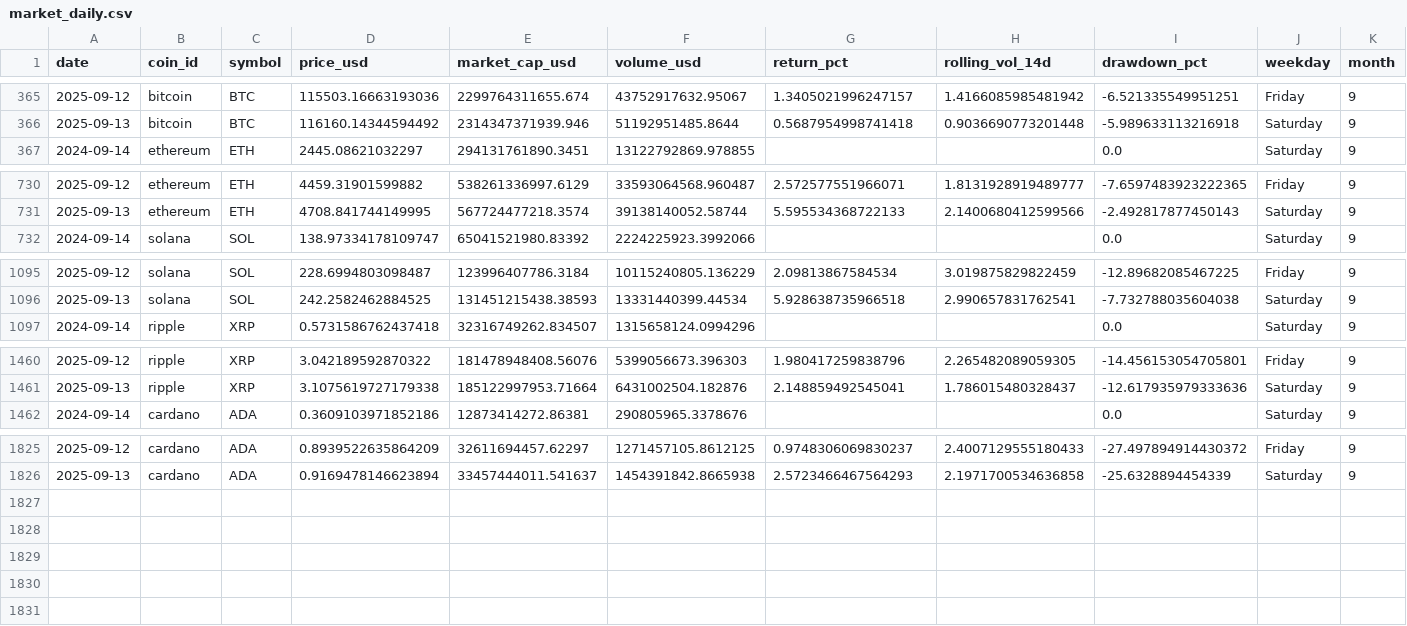
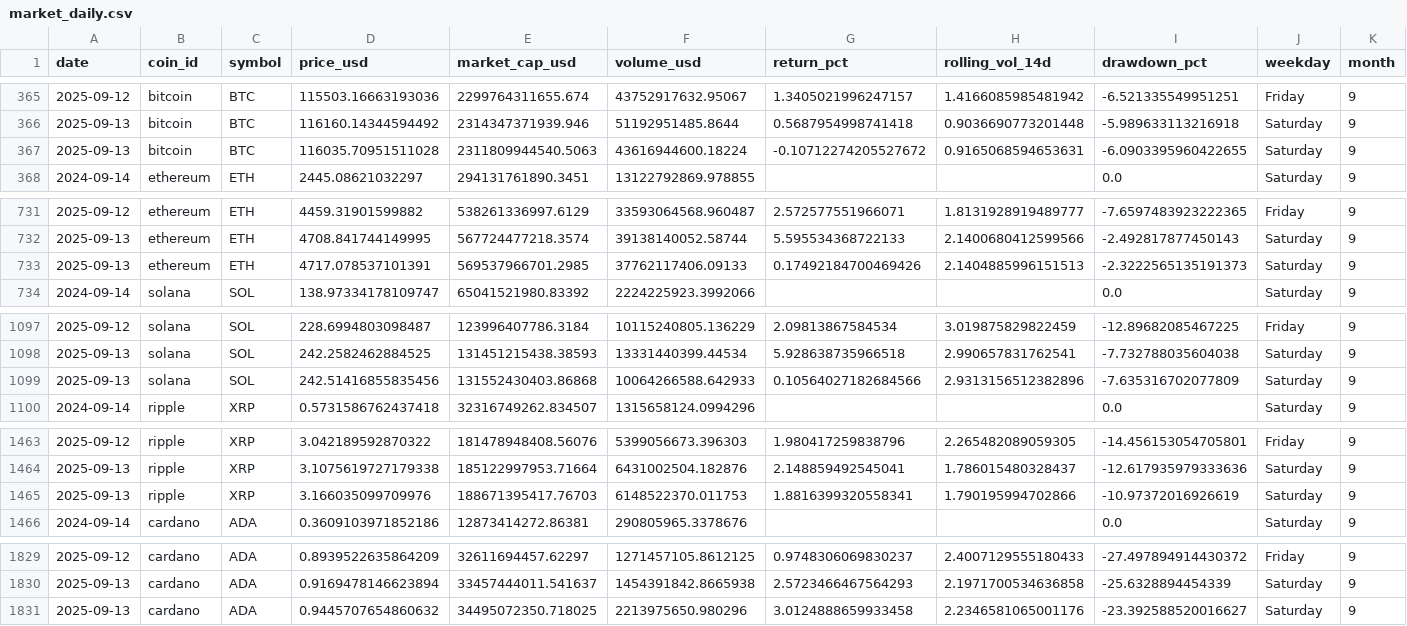
Before and after one commit to Yulia-Momotyuk/crypto-insights, a CSV file: data/market_daily.csv, drawn as a sheet; only a part is shown, gaps mark what is left out; rows hold the shown columns only; the diff names each change by its address in the sheet, - before the commit and + after, or states it on an @@ line.

```diff
--- a/data/market_daily.csv
+++ b/data/market_daily.csv
+row 367: 2025-09-13 | bitcoin | BTC | 116035.70951511028 | 2311809944540.5063 | 43616944600.18224 | -0.10712274205527672 | 0.9165068594653631 | -6.0903395960422655 | Saturday | 9
+row 733: 2025-09-13 | ethereum | ETH | 4717.078537101391 | 569537966701.2985 | 37762117406.09133 | 0.17492184700469426 | 2.1404885996151513 | -2.3222565135191373 | Saturday | 9
+row 1099: 2025-09-13 | solana | SOL | 242.51416855835456 | 131552430403.86868 | 10064266588.642933 | 0.10564027182684566 | 2.9313156512382896 | -7.635316702077809 | Saturday | 9
+row 1465: 2025-09-13 | ripple | XRP | 3.166035099709976 | 188671395417.76703 | 6148522370.011753 | 1.8816399320558341 | 1.790195994702866 | -10.97372016926619 | Saturday | 9
+row 1831: 2025-09-13 | cardano | ADA | 0.9445707654860632 | 34495072350.718025 | 2213975650.980296 | 3.0124888659933458 | 2.2346581065001176 | -23.392588520016627 | Saturday | 9
```
Also changed, not shown: 6 other files.
